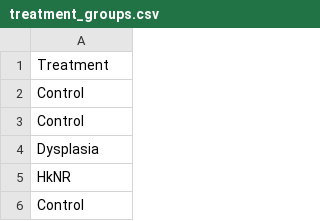
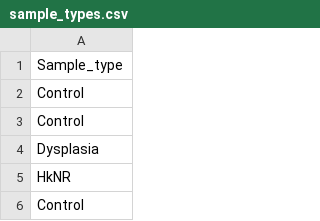
Before and after one commit to graemefox/short_courses, a CSV file: sample_types.csv (was treatment_groups.csv), drawn as a sheet; only a part is shown.

Commit message:
Update and rename treatment_groups.csv to sample_types.csv

```diff
--- a/treatment_groups.csv
+++ b/sample_types.csv
@@ -1,2 +1,2 @@
-Treatment
+Sample_type
 Control
```
